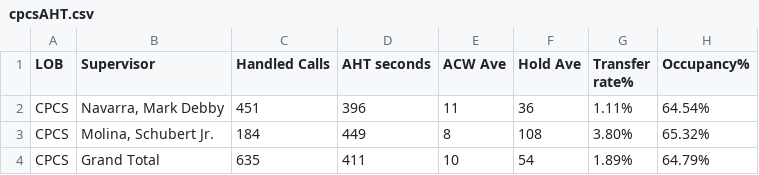
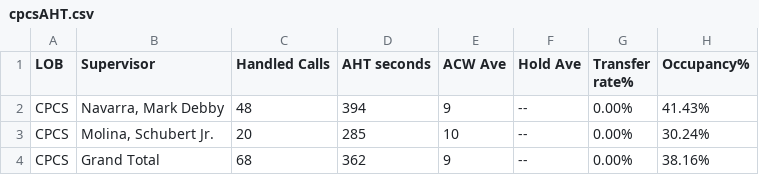
Before and after one commit to CGS-J/CPCS-AHT, a CSV file: cpcsAHT.csv, drawn as a sheet.

```diff
--- a/cpcsAHT.csv
+++ b/cpcsAHT.csv
@@ -1,4 +1,4 @@
 LOB,Supervisor,Handled Calls ,AHT seconds,ACW Ave,Hold Ave,Transfer rate%,Occupancy%
-CPCS,"Navarra, Mark Debby",451,396,11,36,1.11%,64.54%
-CPCS,"Molina, Schubert Jr.",184,449,8,108,3.80%,65.32%
-CPCS,Grand Total,635,411,10,54,1.89%,64.79%
+CPCS,"Navarra, Mark Debby",48,394,9,--,0.00%,41.43%
+CPCS,"Molina, Schubert Jr.",20,285,10,--,0.00%,30.24%
+CPCS,Grand Total,68,362,9,--,0.00%,38.16%
```
Also changed, not shown: cpcs.csv.
